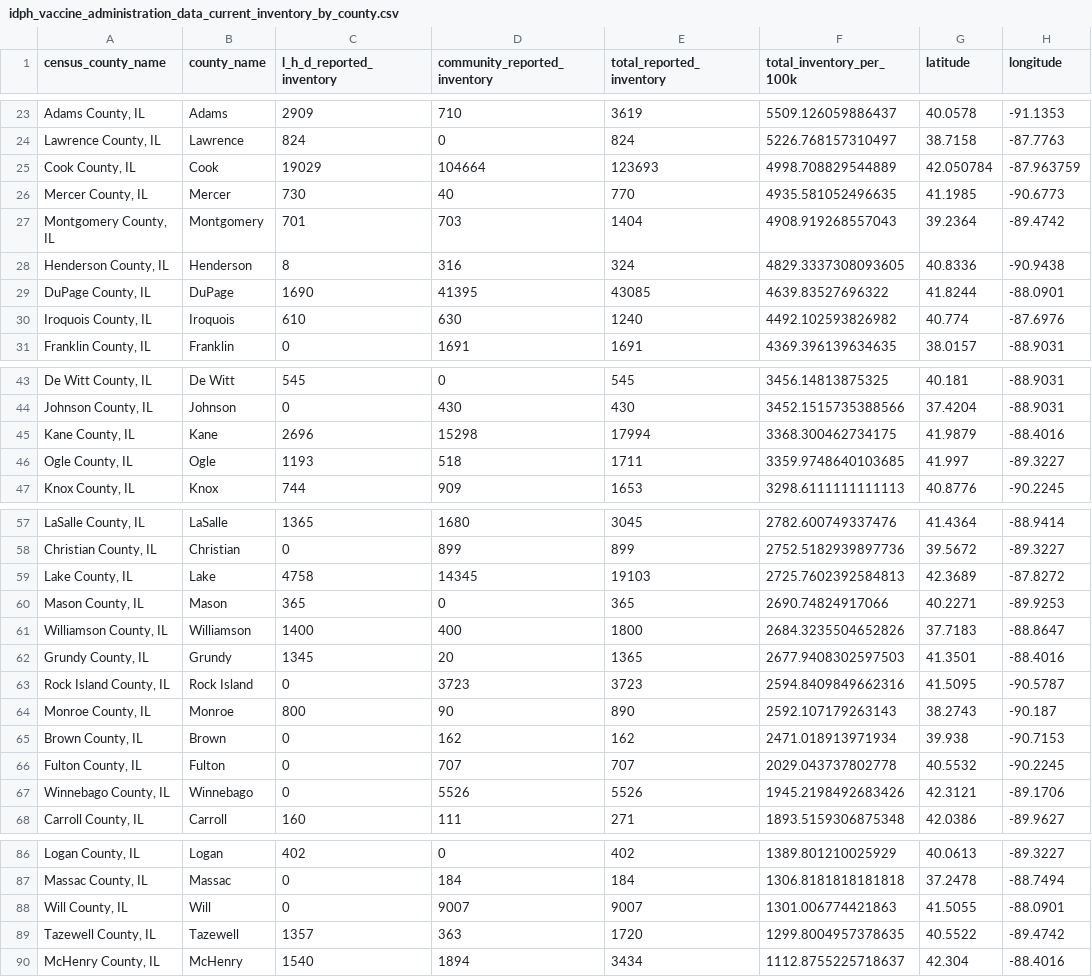
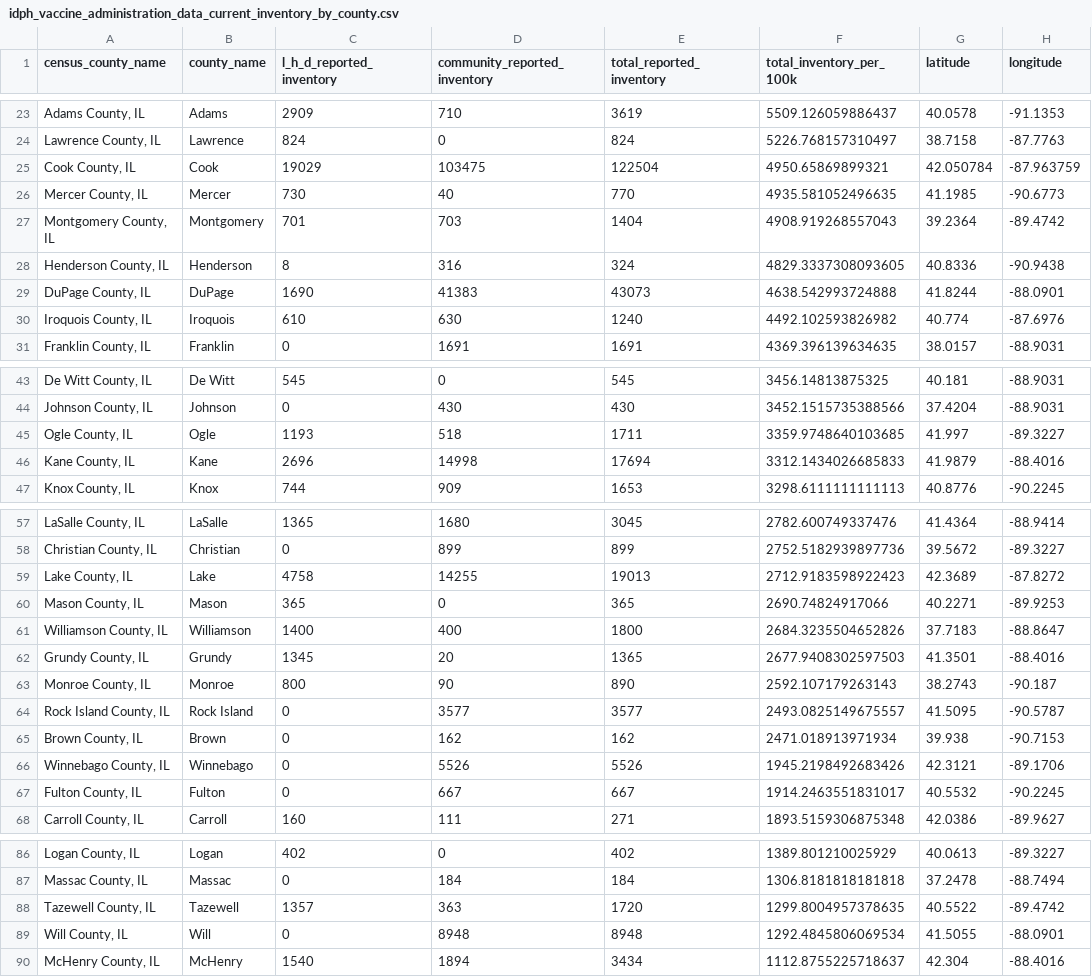
Before and after one commit to cbschicago/IL-COVID-19-vaccine-data, a CSV file: output/idph_vaccine_administration_data_current_inventory_by_county.csv, drawn as a sheet; only a part is shown, gaps mark what is left out; the diff covers the shown part only.

```diff
--- a/output/idph_vaccine_administration_data_current_inventory_by_county.csv
+++ b/output/idph_vaccine_administration_data_current_inventory_by_county.csv
@@ -24,3 +24,3 @@ census_county_name,county_name,l_h_d_reported_inventory,community_reported_inven
 "Lawrence County, IL",Lawrence,824,0,824,5226.768157310497,38.7158,-87.7763
-"Cook County, IL",Cook,19029,104664,123693,4998.708829544889,42.050784,-87.963759
+"Cook County, IL",Cook,19029,103475,122504,4950.65869899321,42.050784,-87.963759
 "Mercer County, IL",Mercer,730,40,770,4935.581052496635,41.1985,-90.6773
@@ -28,3 +28,3 @@ census_county_name,county_name,l_h_d_reported_inventory,community_reported_inven
 "Henderson County, IL",Henderson,8,316,324,4829.3337308093605,40.8336,-90.9438
-"DuPage County, IL",DuPage,1690,41395,43085,4639.83527696322,41.8244,-88.0901
+"DuPage County, IL",DuPage,1690,41383,43073,4638.542993724888,41.8244,-88.0901
 "Iroquois County, IL",Iroquois,610,630,1240,4492.102593826982,40.774,-87.6976
@@ -44,4 +44,4 @@ census_county_name,county_name,l_h_d_reported_inventory,community_reported_inven
 "Johnson County, IL",Johnson,0,430,430,3452.1515735388566,37.4204,-88.9031
-"Kane County, IL",Kane,2696,15298,17994,3368.300462734175,41.9879,-88.4016
 "Ogle County, IL",Ogle,1193,518,1711,3359.9748640103685,41.997,-89.3227
+"Kane County, IL",Kane,2696,14998,17694,3312.1434026685833,41.9879,-88.4016
 "Knox County, IL",Knox,744,909,1653,3298.6111111111113,40.8776,-90.2245
@@ -58,3 +58,3 @@ census_county_name,county_name,l_h_d_reported_inventory,community_reported_inven
 "Christian County, IL",Christian,0,899,899,2752.5182939897736,39.5672,-89.3227
-"Lake County, IL",Lake,4758,14345,19103,2725.7602392584813,42.3689,-87.8272
+"Lake County, IL",Lake,4758,14255,19013,2712.9183598922423,42.3689,-87.8272
 "Mason County, IL",Mason,365,0,365,2690.74824917066,40.2271,-89.9253
@@ -62,7 +62,7 @@ census_county_name,county_name,l_h_d_reported_inventory,community_reported_inven
 "Grundy County, IL",Grundy,1345,20,1365,2677.9408302597503,41.3501,-88.4016
-"Rock Island County, IL",Rock Island,0,3723,3723,2594.8409849662316,41.5095,-90.5787
 "Monroe County, IL",Monroe,800,90,890,2592.107179263143,38.2743,-90.187
+"Rock Island County, IL",Rock Island,0,3577,3577,2493.0825149675557,41.5095,-90.5787
 "Brown County, IL",Brown,0,162,162,2471.018913971934,39.938,-90.7153
-"Fulton County, IL",Fulton,0,707,707,2029.043737802778,40.5532,-90.2245
 "Winnebago County, IL",Winnebago,0,5526,5526,1945.2198492683426,42.3121,-89.1706
+"Fulton County, IL",Fulton,0,667,667,1914.2463551831017,40.5532,-90.2245
 "Carroll County, IL",Carroll,160,111,271,1893.5159306875348,42.0386,-89.9627
@@ -87,4 +87,4 @@ census_county_name,county_name,l_h_d_reported_inventory,community_reported_inven
 "Massac County, IL",Massac,0,184,184,1306.8181818181818,37.2478,-88.7494
-"Will County, IL",Will,0,9007,9007,1301.006774421863,41.5055,-88.0901
 "Tazewell County, IL",Tazewell,1357,363,1720,1299.8004957378635,40.5522,-89.4742
+"Will County, IL",Will,0,8948,8948,1292.4845806069534,41.5055,-88.0901
 "McHenry County, IL",McHenry,1540,1894,3434,1112.8755225718637,42.304,-88.4016
```
Also changed, not shown: 3 edited cells elsewhere in this file, output/chicago_covid_vaccine_data_total_doses_daily.csv, output/idph_fully_vaccinated_age_group_cumulative_daily.csv, 17 other files.
